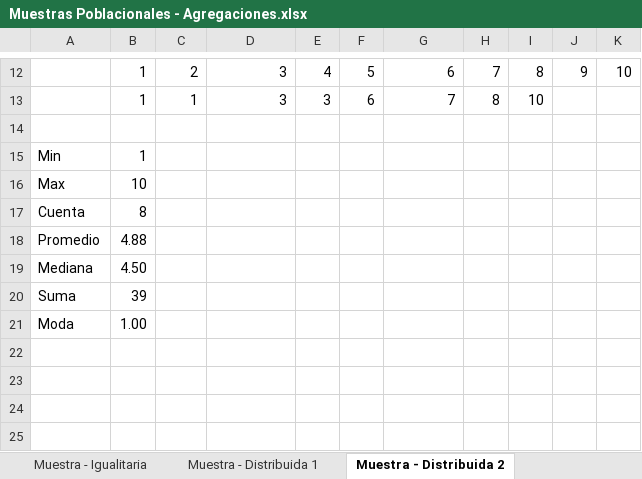
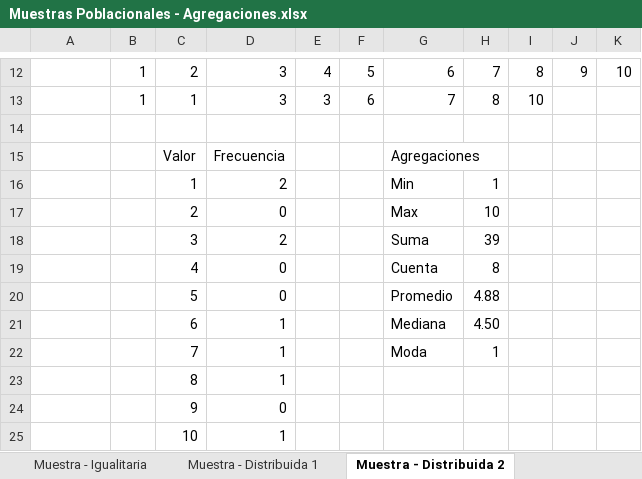
Before and after one commit to Laboratoria/curriculum, an Excel workbook: 18-data-visualization/Contenido Semana 1/Muestras Poblacionales - Agregaciones.xlsx, sheet Muestra - Distribuida 2, drawn as a sheet; only a part is shown, gaps mark what is left out; values as stored, in another font and other column widths than the file's, no cell formats; removed rows and columns are numbered as before the commit, all else as after; the diff names each change by its address in the sheet, - before the commit and + after, or states it on an @@ line.

```diff
--- a/18-data-visualization/Contenido Semana 1/Muestras Poblacionales - Agregaciones.xlsx (sheet Muestra - Distribuida 2)
+++ b/18-data-visualization/Contenido Semana 1/Muestras Poblacionales - Agregaciones.xlsx (sheet Muestra - Distribuida 2)
-row 15: Min | 1
-row 16: Max | 10
-row 17: Cuenta | 8
-row 18: Promedio | 4.88
-row 19: Mediana | 4.50
-row 20: Suma | 39
-row 21: Moda | 1.00
+row 15:  |  | Valor | Frecuencia |  |  | Agregaciones
+row 16:  |  | 1 | 2 |  |  | Min | 1
+row 17:  |  | 2 | 0 |  |  | Max | 10
+row 18:  |  | 3 | 2 |  |  | Suma | 39
+row 19:  |  | 4 | 0 |  |  | Cuenta | 8
+row 20:  |  | 5 | 0 |  |  | Promedio | 4.88
+row 21:  |  | 6 | 1 |  |  | Mediana | 4.50
+row 22:  |  | 7 | 1 |  |  | Moda | 1
+row 23:  |  | 8 | 1
+row 24:  |  | 9 | 0
+row 25:  |  | 10 | 1
```
Also changed, not shown: sheet Muestra - Igualitaria, sheet Tablero de Juego, sheet Muestra - Distribuida 1, sheet Muestra - Extrema, other sheet tabs, cell formats, 1 other file.
